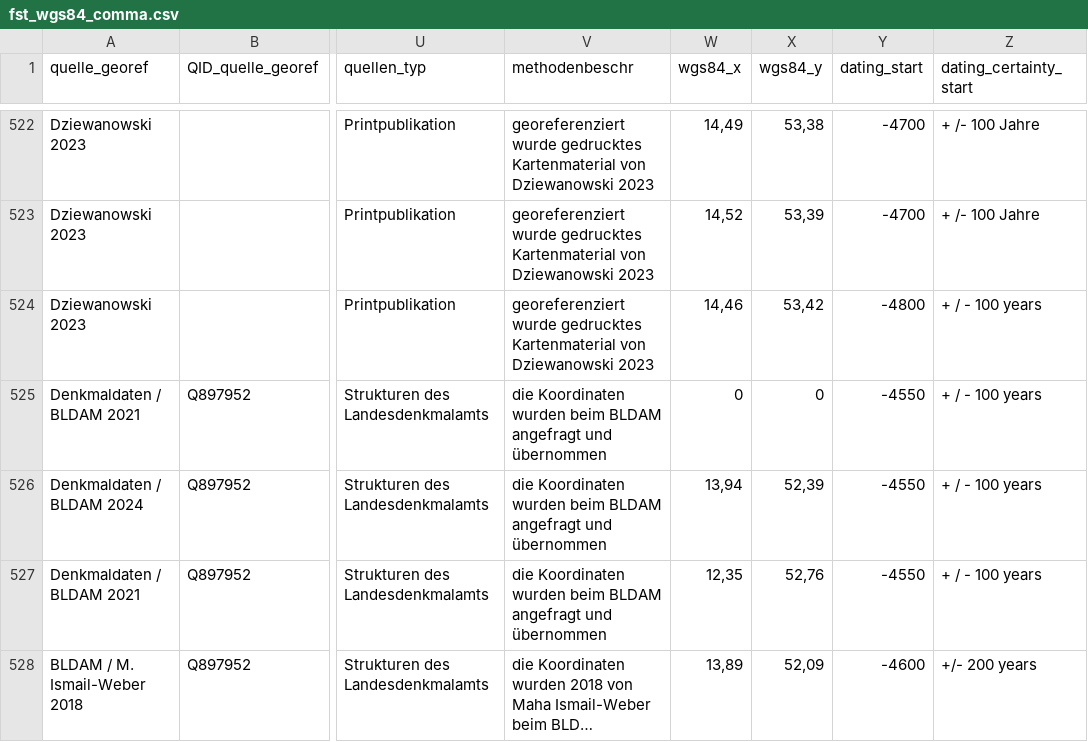
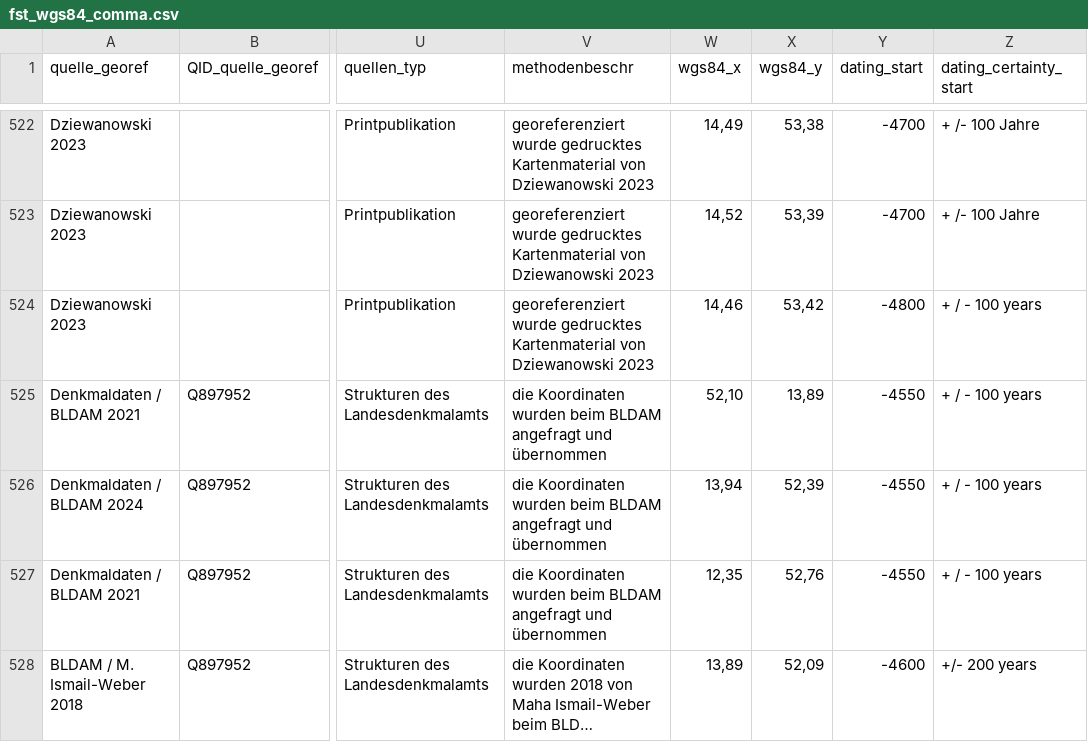
Before and after one commit to Research-Squirrel-Engineers/bb-5kbc-sites, a CSV file: data/fst_wgs84_comma.csv, drawn as a sheet; only a part is shown, gaps mark what is left out; long unchanged cells end in …; the diff names each change by its address in the sheet, - before the commit and + after, or states it on an @@ line.

Commit message:
change to correct the one missing site location

```diff
--- a/data/fst_wgs84_comma.csv
+++ b/data/fst_wgs84_comma.csv
-W525 (wgs84_x): 0
+W525 (wgs84_x): 52,10
-X525 (wgs84_y): 0
+X525 (wgs84_y): 13,89
```
